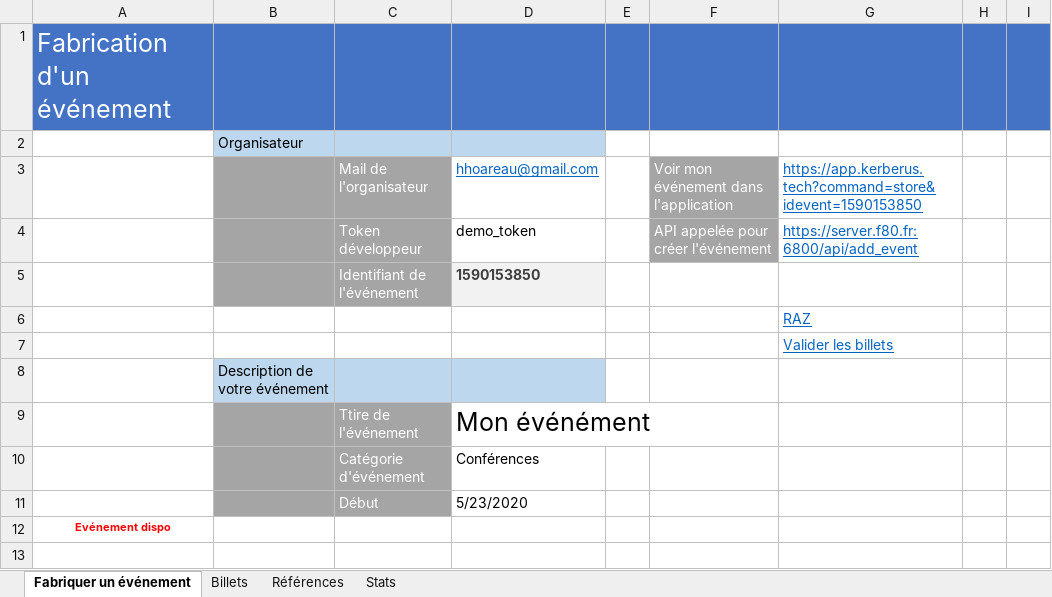
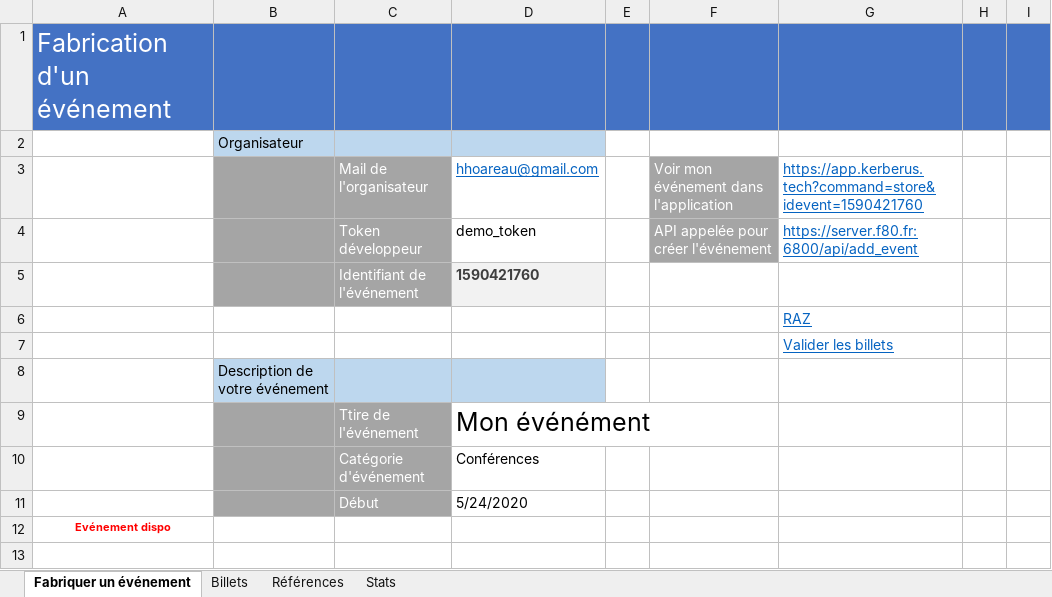
Before and after one commit to f80dev/ticketShare, an Excel workbook: docs/assets/UsageAPIFromExcel.xlsm, sheet Fabriquer un événement, drawn as a sheet; only a part is shown; values as stored, in another font and other column widths than the file's, no borders; charts and pictures not drawn; the diff names each change by its address in the sheet, - before the commit and + after, or states it on an @@ line.

```diff
--- a/docs/assets/UsageAPIFromExcel.xlsm (sheet Fabriquer un événement)
+++ b/docs/assets/UsageAPIFromExcel.xlsm (sheet Fabriquer un événement)
-G3: https://app.kerberus.tech?command=store&idevent=1590153850
+G3: https://app.kerberus.tech?command=store&idevent=1590421760
-D5: 1590153850
+D5: 1590421760
-D11: 5/23/2020
+D11: 5/24/2020
```
Also changed, not shown: sheet Billets, sheet Stats, hidden cells, charts or pictures, src/assets/UsageAPIFromExcel.xlsm, 16 other files.
